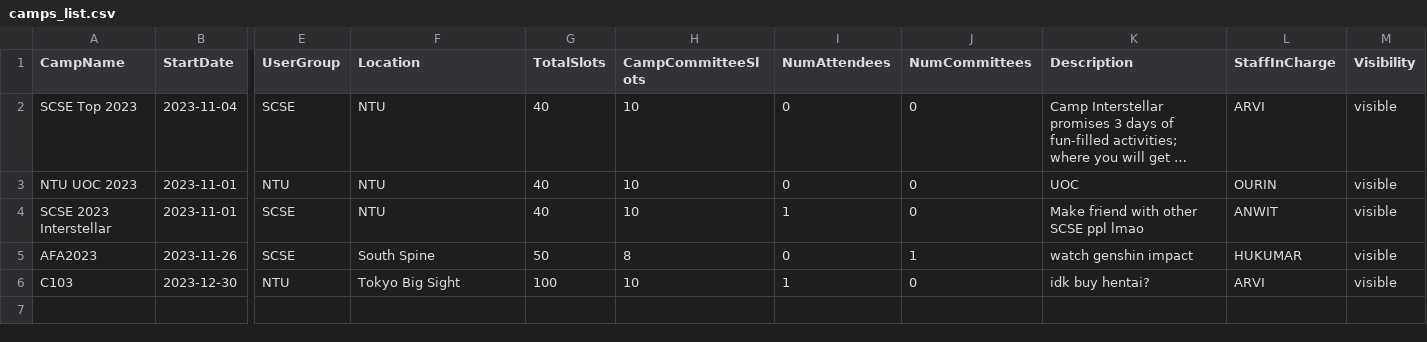
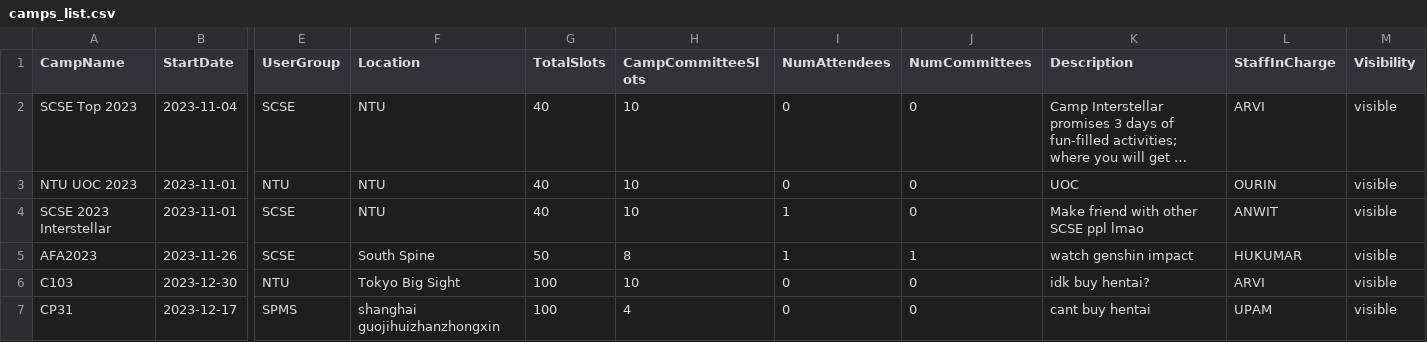
Before and after one commit to zikachuuu/SC2001-CAMS, a CSV file: data/camps_list.csv, drawn as a sheet; only a part is shown, gaps mark what is left out; long unchanged cells end in …; rows hold the shown columns only; the diff names each change by its address in the sheet, - before the commit and + after, or states it on an @@ line.

```diff
--- a/data/camps_list.csv
+++ b/data/camps_list.csv
-I5 (NumAttendees): 0
+I5 (NumAttendees): 1
-I6 (NumAttendees): 1
+I6 (NumAttendees): 0
+row 7: CP31 | 2023-12-17 | SPMS | shanghai guojihuizhanzhongxin | 100 | 4 | 0 | 0 | cant buy hentai | UPAM | visible
```
Also changed, not shown: data/staff_list.csv, 2 other files.
